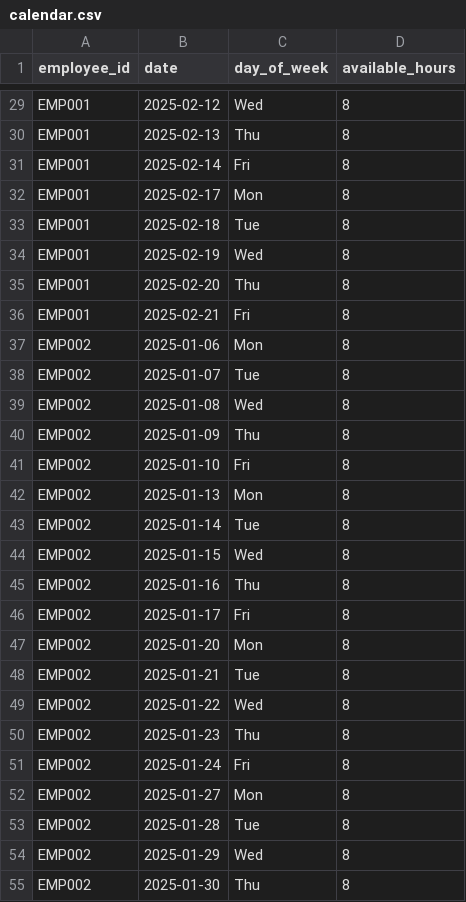
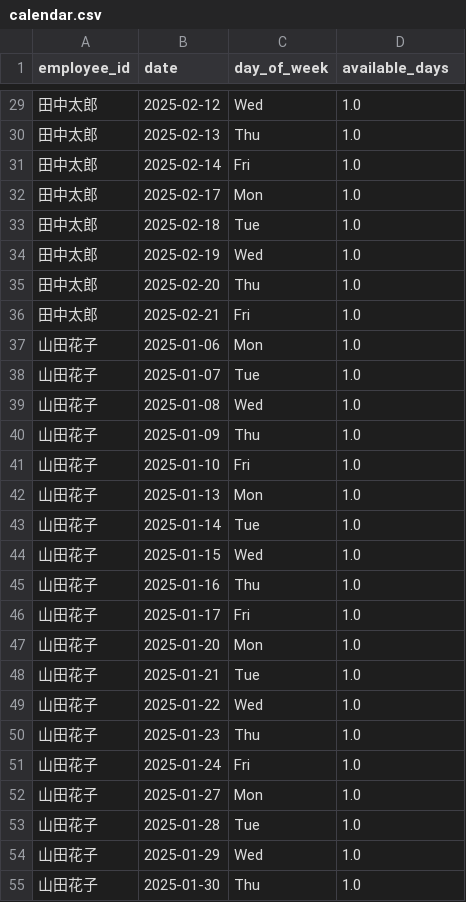
Before and after one commit to RyotaMiyatsuka/wbs_editor, a CSV file: sample_data/calendar.csv, drawn as a sheet; only a part is shown, gaps mark what is left out; the diff covers the shown part only; the diff names each change by its address in the sheet, - before the commit and + after, or states it on an @@ line.

Commit message:
hours -> days

```diff
--- a/sample_data/calendar.csv
+++ b/sample_data/calendar.csv
-D1: available_hours
+D1: available_days
-A29:A36 (employee_id): EMP001
+A29:A36 (employee_id): 田中太郎
-D29:D55 (available_days): 8
+D29:D55 (available_days): 1.0
-A37:A55 (employee_id): EMP002
+A37:A55 (employee_id): 山田花子
```
Also changed, not shown: 86 edited cells elsewhere in this file, sample_data/tasks.csv, 6 other files.
